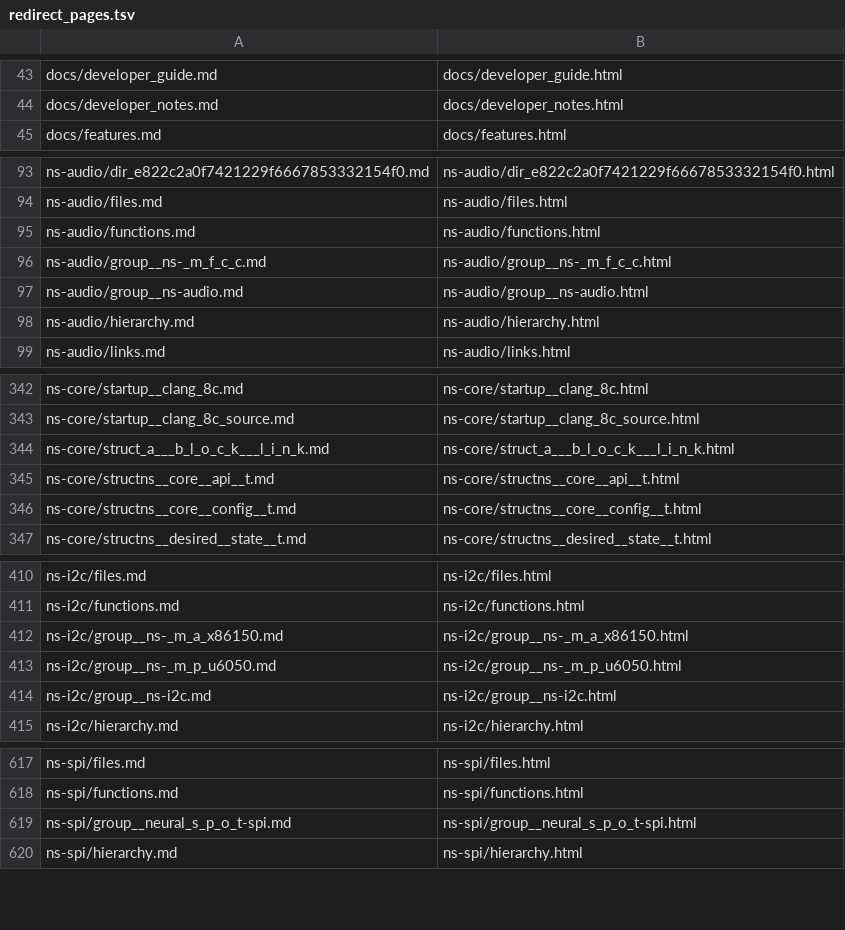
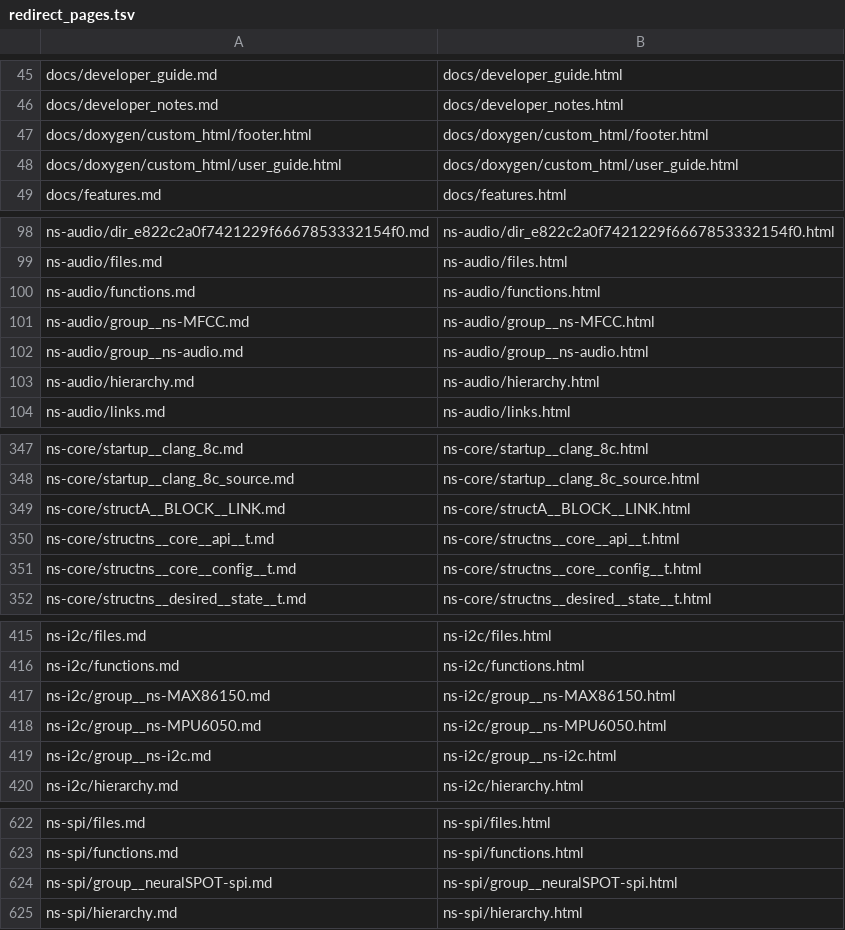
Before and after one commit to AmbiqAI/neuralSPOT, a TSV file: docs/hooks/redirect_pages.tsv, drawn as a sheet; only a part is shown, gaps mark what is left out; the diff covers the shown part only.

Commit message:
build(docs): take redirect URLs from the deployed site
The URL list came from a local macOS doxygen build, whose code
documentation page names differ in case handling from the Linux CI build
that produced the live site. Regenerate the output paths from the Pages
artifact of the deployed site, including the three static .html files it
served, so every live URL keeps a stub.

Refs #319

```diff
--- a/docs/hooks/redirect_pages.tsv
+++ b/docs/hooks/redirect_pages.tsv
@@ -44,2 +46,4 @@ docs/developer_guide.md	docs/developer_guide.html
 docs/developer_notes.md	docs/developer_notes.html
+docs/doxygen/custom_html/footer.html	docs/doxygen/custom_html/footer.html
+docs/doxygen/custom_html/user_guide.html	docs/doxygen/custom_html/user_guide.html
 docs/features.md	docs/features.html
@@ -95,3 +100,3 @@ ns-audio/files.md	ns-audio/files.html
 ns-audio/functions.md	ns-audio/functions.html
-ns-audio/group__ns-_m_f_c_c.md	ns-audio/group__ns-_m_f_c_c.html
+ns-audio/group__ns-MFCC.md	ns-audio/group__ns-MFCC.html
 ns-audio/group__ns-audio.md	ns-audio/group__ns-audio.html
@@ -343,3 +348,3 @@ ns-core/startup__clang_8c.md	ns-core/startup__clang_8c.html
 ns-core/startup__clang_8c_source.md	ns-core/startup__clang_8c_source.html
-ns-core/struct_a___b_l_o_c_k___l_i_n_k.md	ns-core/struct_a___b_l_o_c_k___l_i_n_k.html
+ns-core/structA__BLOCK__LINK.md	ns-core/structA__BLOCK__LINK.html
 ns-core/structns__core__api__t.md	ns-core/structns__core__api__t.html
@@ -411,4 +416,4 @@ ns-i2c/files.md	ns-i2c/files.html
 ns-i2c/functions.md	ns-i2c/functions.html
-ns-i2c/group__ns-_m_a_x86150.md	ns-i2c/group__ns-_m_a_x86150.html
-ns-i2c/group__ns-_m_p_u6050.md	ns-i2c/group__ns-_m_p_u6050.html
+ns-i2c/group__ns-MAX86150.md	ns-i2c/group__ns-MAX86150.html
+ns-i2c/group__ns-MPU6050.md	ns-i2c/group__ns-MPU6050.html
 ns-i2c/group__ns-i2c.md	ns-i2c/group__ns-i2c.html
@@ -618,3 +623,3 @@ ns-spi/files.md	ns-spi/files.html
 ns-spi/functions.md	ns-spi/functions.html
-ns-spi/group__neural_s_p_o_t-spi.md	ns-spi/group__neural_s_p_o_t-spi.html
+ns-spi/group__neuralSPOT-spi.md	ns-spi/group__neuralSPOT-spi.html
 ns-spi/hierarchy.md	ns-spi/hierarchy.html
```
Also changed, not shown: 13 added rows, 10 removed rows and 41 edited cells elsewhere in this file, 1 other file.
